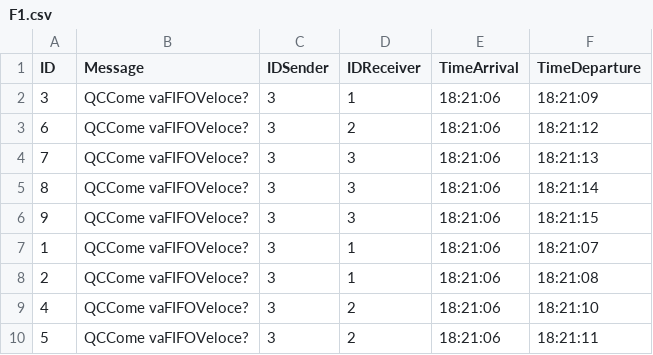
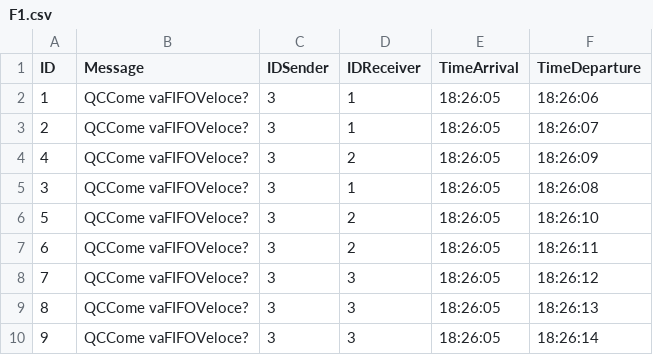
Before and after one commit to MarcoCastelli4/Sistemi-Operativi, a CSV file: OutputFiles/F1.csv, drawn as a sheet.

```diff
--- a/OutputFiles/F1.csv
+++ b/OutputFiles/F1.csv
@@ -1,10 +1,10 @@
 ID;Message;IDSender;IDReceiver;TimeArrival;TimeDeparture
-3;QCCome vaFIFOVeloce?;3;1;18:21:06;18:21:09;
-6;QCCome vaFIFOVeloce?;3;2;18:21:06;18:21:12;
-7;QCCome vaFIFOVeloce?;3;3;18:21:06;18:21:13;
-8;QCCome vaFIFOVeloce?;3;3;18:21:06;18:21:14;
-9;QCCome vaFIFOVeloce?;3;3;18:21:06;18:21:15;
-1;QCCome vaFIFOVeloce?;3;1;18:21:06;18:21:07;
-2;QCCome vaFIFOVeloce?;3;1;18:21:06;18:21:08;
-4;QCCome vaFIFOVeloce?;3;2;18:21:06;18:21:10;
-5;QCCome vaFIFOVeloce?;3;2;18:21:06;18:21:11;
+1;QCCome vaFIFOVeloce?;3;1;18:26:05;18:26:06;
+2;QCCome vaFIFOVeloce?;3;1;18:26:05;18:26:07;
+4;QCCome vaFIFOVeloce?;3;2;18:26:05;18:26:09;
+3;QCCome vaFIFOVeloce?;3;1;18:26:05;18:26:08;
+5;QCCome vaFIFOVeloce?;3;2;18:26:05;18:26:10;
+6;QCCome vaFIFOVeloce?;3;2;18:26:05;18:26:11;
+7;QCCome vaFIFOVeloce?;3;3;18:26:05;18:26:12;
+8;QCCome vaFIFOVeloce?;3;3;18:26:05;18:26:13;
+9;QCCome vaFIFOVeloce?;3;3;18:26:05;18:26:14;
```
Also changed, not shown: OutputFiles/F10.csv, OutputFiles/F2.csv, 25 other files.
